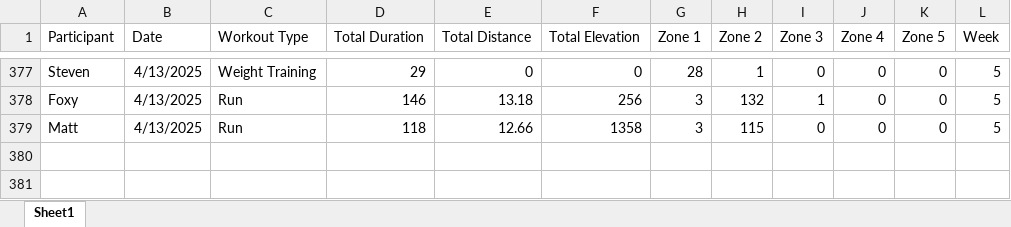
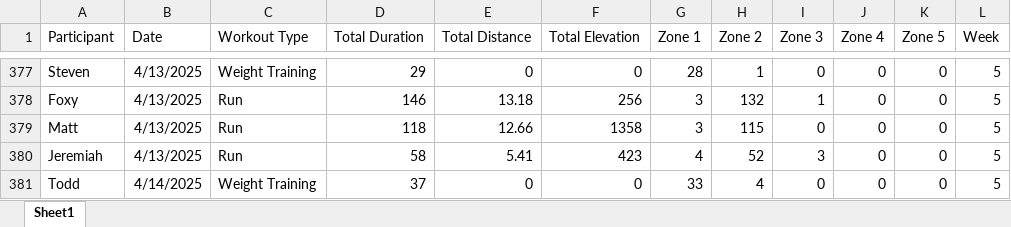
Before and after one commit to Steven-Carter-Data/50k-Strava-Tracker, an Excel workbook: TieDye_Weekly_Scoreboard.xlsx, sheet Sheet1, drawn as a sheet; only a part is shown, gaps mark what is left out; values as stored, in another font and other column widths than the file's, no borders; the diff names each change by its address in the sheet, - before the commit and + after, or states it on an @@ line.

Commit message:
updated version

```diff
--- a/TieDye_Weekly_Scoreboard.xlsx (sheet Sheet1)
+++ b/TieDye_Weekly_Scoreboard.xlsx (sheet Sheet1)
+row 380: Jeremiah | 4/13/2025 | Run | 58 | 5.41 | 423 | 4 | 52 | 3 | 0 | 0 | 5
+row 381: Todd | 4/14/2025 | Weight Training | 37 | 0 | 0 | 33 | 4 | 0 | 0 | 0 | 5
```
